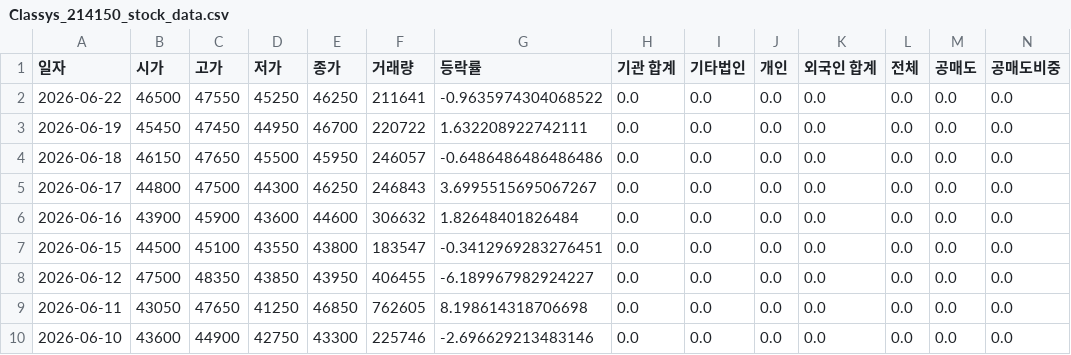
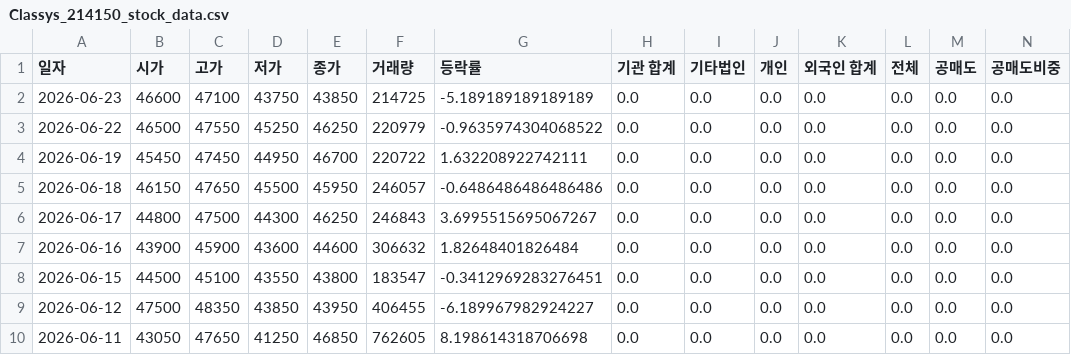
Before and after one commit to ccyun95/Medical_health_beauty_work, a CSV file: data/Classys_214150_stock_data.csv, drawn as a sheet; only a part is shown; the shorter side is filled out with more unchanged rows; addresses are those after the commit; rows hold the shown columns only; the diff names each change by its address in the sheet, - before the commit and + after, or states it on an @@ line.

```diff
--- a/data/Classys_214150_stock_data.csv
+++ b/data/Classys_214150_stock_data.csv
+row 2: 2026-06-23 | 46600 | 47100 | 43750 | 43850 | 214725 | -5.189189189189189 | 0.0 | 0.0 | 0.0 | 0.0 | 0.0 | 0.0 | 0.0
-F3 (거래량): 211641
+F3 (거래량): 220979
```
Also changed, not shown: data/Hans_Biomed_042520_stock_data.csv, data/Hugel_145020_stock_data.csv, 18 other files.
